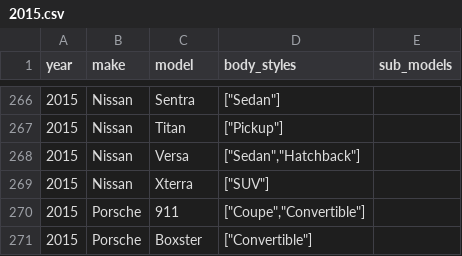
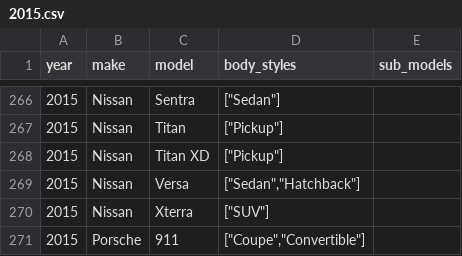
Before and after one commit to romangrinev/us-car-models-data, a CSV file: 2015.csv, drawn as a sheet; only a part is shown, gaps mark what is left out; the shorter side is filled out with more unchanged rows.

```diff
--- a/2015.csv
+++ b/2015.csv
@@ -267,2 +267,3 @@ year,make,model,body_styles,sub_models
 2015,Nissan,Titan,"[""Pickup""]"
+2015,Nissan,Titan XD,"[""Pickup""]"
 2015,Nissan,Versa,"[""Sedan"",""Hatchback""]"
```
Also changed, not shown: 2016.csv, 2017.csv, 1 other file.
